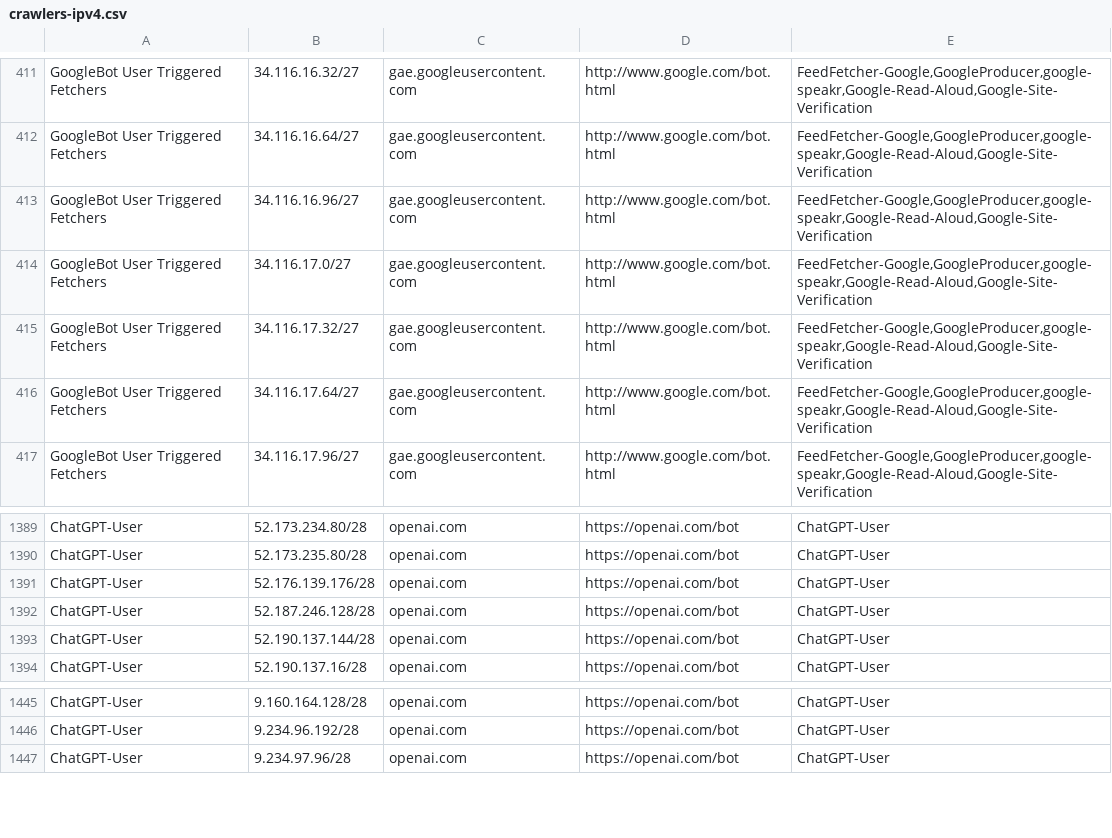
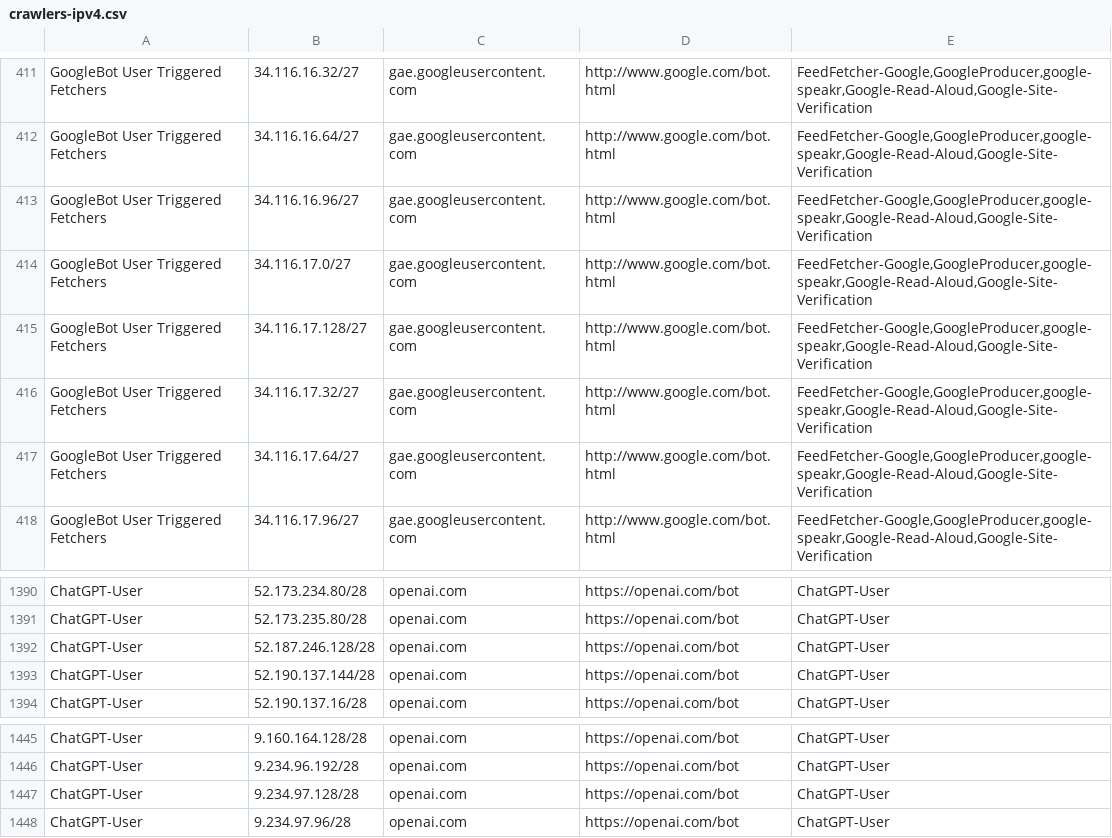
Before and after one commit to hexydec/ip-ranges, a CSV file: output/crawlers-ipv4.csv, drawn as a sheet; only a part is shown, gaps mark what is left out; removed rows and columns are numbered as before the commit, all else as after; the diff names each change by its address in the sheet, - before the commit and + after, or states it on an @@ line.

```diff
--- a/output/crawlers-ipv4.csv
+++ b/output/crawlers-ipv4.csv
+row 415: GoogleBot User Triggered Fetchers | 34.116.17.128/27 | gae.googleusercontent.com | http://www.google.com/bot.html | FeedFetcher-Google,GoogleProducer,google-speakr,Google-Read-Aloud,Google-Site-Verification
-row 1391: ChatGPT-User | 52.176.139.176/28 | openai.com | https://openai.com/bot | ChatGPT-User
+row 1447: ChatGPT-User | 9.234.97.128/28 | openai.com | https://openai.com/bot | ChatGPT-User
```
Also changed, not shown: output/crawlers-ipv6.csv, output/crawlers.csv, 13 other files.
